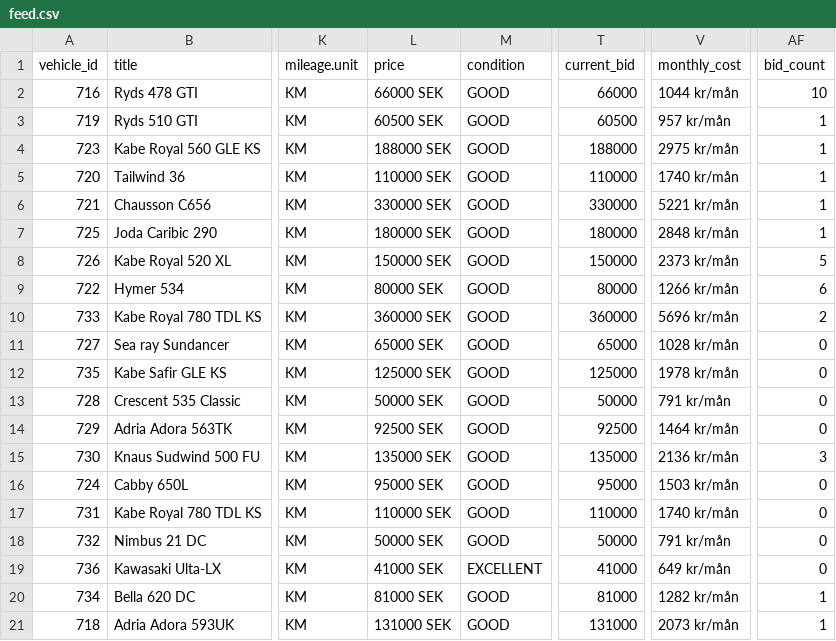
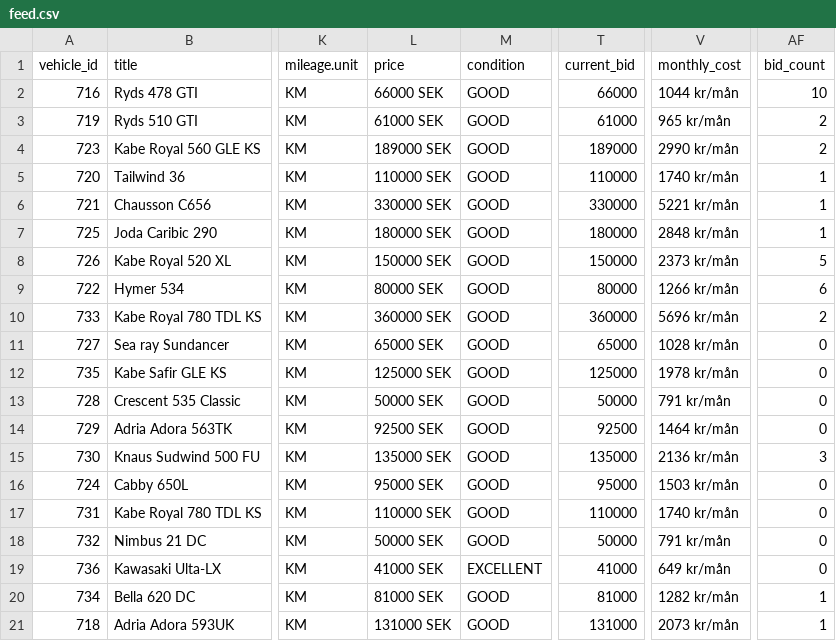
Before and after one commit to Viva-Media/frivio-feed, a CSV file: feed.csv, drawn as a sheet; only a part is shown, gaps mark what is left out; the diff names each change by its address in the sheet, - before the commit and + after, or states it on an @@ line.

Commit message:
Update feed 1a3bcea8802c116cd21b61650a594483b4900f2f

```diff
--- a/feed.csv
+++ b/feed.csv
-L3 (price): 60500 SEK
+L3 (price): 61000 SEK
-T3 (current_bid): 60500
+T3 (current_bid): 61000
-V3 (monthly_cost): 957 kr/mån
+V3 (monthly_cost): 965 kr/mån
-AF3:AF4 (bid_count): 1
+AF3:AF4 (bid_count): 2
-L4 (price): 188000 SEK
+L4 (price): 189000 SEK
-T4 (current_bid): 188000
+T4 (current_bid): 189000
-V4 (monthly_cost): 2975 kr/mån
+V4 (monthly_cost): 2990 kr/mån
```
Also changed, not shown: 1 other file.
